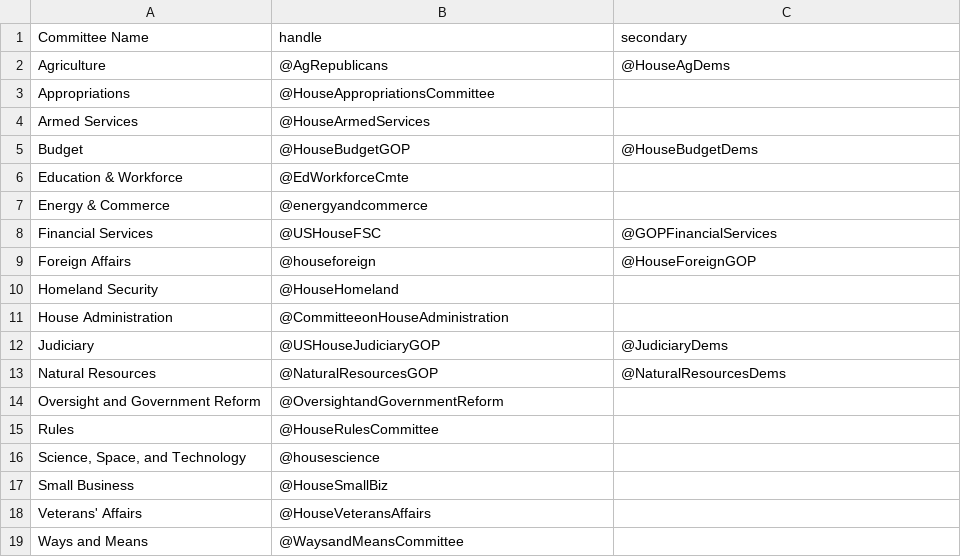
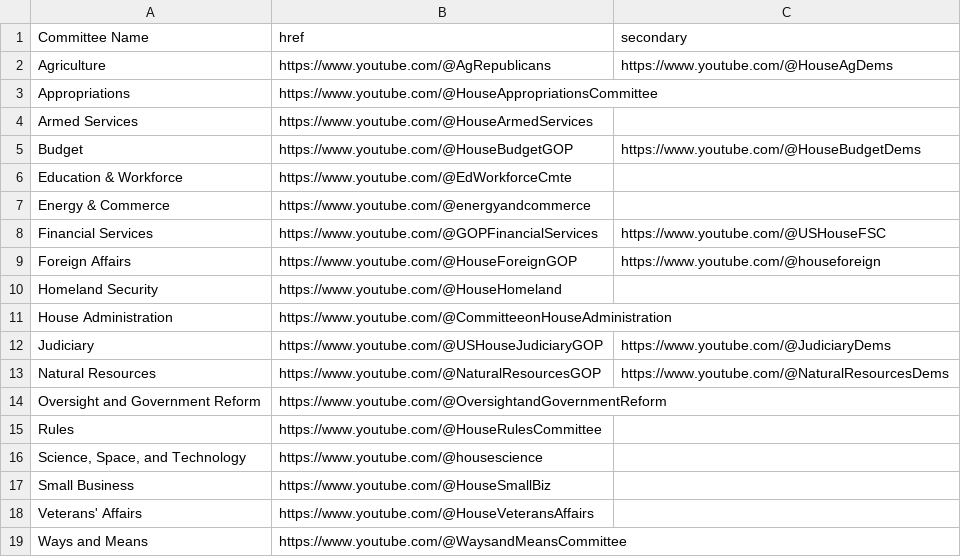
Before and after one commit to civictechdc/congressional-tech, a CSV file: projects/1.2-committee-youtube/congress_youtube/youtube/youtube-accounts.csv, drawn as a sheet.

Commit message:
Revert "feat: add youtube event fetching with a basic script to fetch a predetermined committee event"
This reverts commit 7cc553add0f91ddfe838ce257277e331154d591e.

```diff
--- a/projects/1.2-committee-youtube/congress_youtube/youtube/youtube-accounts.csv
+++ b/projects/1.2-committee-youtube/congress_youtube/youtube/youtube-accounts.csv
@@ -1,19 +1,19 @@
-Committee Name,handle,secondary
-Agriculture,@AgRepublicans,@HouseAgDems
-Appropriations,@HouseAppropriationsCommittee,
-Armed Services,@HouseArmedServices,
-Budget,@HouseBudgetGOP,@HouseBudgetDems
-Education & Workforce,@EdWorkforceCmte,
-Energy & Commerce,@energyandcommerce,
-Financial Services,@USHouseFSC,@GOPFinancialServices
-Foreign Affairs,@houseforeign,@HouseForeignGOP
-Homeland Security,@HouseHomeland,
-House Administration,@CommitteeonHouseAdministration,
-Judiciary,@USHouseJudiciaryGOP,@JudiciaryDems
-Natural Resources,@NaturalResourcesGOP,@NaturalResourcesDems
-Oversight and Government Reform,@OversightandGovernmentReform,
-Rules,@HouseRulesCommittee,
-"Science, Space, and Technology",@housescience,
-Small Business,@HouseSmallBiz,
-Veterans' Affairs,@HouseVeteransAffairs,
-Ways and Means,@WaysandMeansCommittee,
+Committee Name, href, secondary
+Agriculture, https://www.youtube.com/@AgRepublicans, https://www.youtube.com/@HouseAgDems
+Appropriations, https://www.youtube.com/@HouseAppropriationsCommittee,
+Armed Services, https://www.youtube.com/@HouseArmedServices,
+Budget, https://www.youtube.com/@HouseBudgetGOP, https://www.youtube.com/@HouseBudgetDems
+Education & Workforce, https://www.youtube.com/@EdWorkforceCmte,
+Energy & Commerce, https://www.youtube.com/@energyandcommerce,
+Financial Services, https://www.youtube.com/@GOPFinancialServices, https://www.youtube.com/@USHouseFSC
+Foreign Affairs, https://www.youtube.com/@HouseForeignGOP, https://www.youtube.com/@houseforeign,
+Homeland Security, https://www.youtube.com/@HouseHomeland,
+House Administration, https://www.youtube.com/@CommitteeonHouseAdministration,
+Judiciary, https://www.youtube.com/@USHouseJudiciaryGOP, https://www.youtube.com/@JudiciaryDems
+Natural Resources, https://www.youtube.com/@NaturalResourcesGOP, https://www.youtube.com/@NaturalResourcesDems
+Oversight and Government Reform, https://www.youtube.com/@OversightandGovernmentReform,
+Rules, https://www.youtube.com/@HouseRulesCommittee,
+"Science, Space, and Technology", https://www.youtube.com/@housescience,
+Small Business, https://www.youtube.com/@HouseSmallBiz,
+Veterans' Affairs, https://www.youtube.com/@HouseVeteransAffairs,
+Ways and Means, https://www.youtube.com/@WaysandMeansCommittee,
```
Also changed, not shown: 3 other files.
